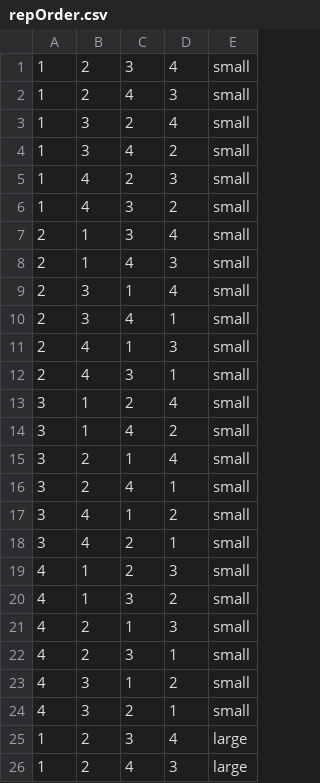
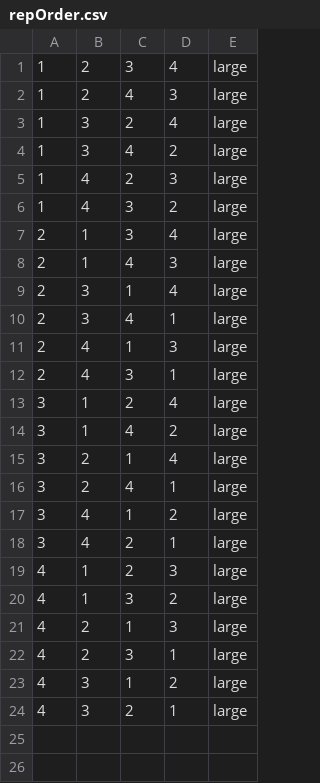
Before and after one commit to li-na-k/webcam-eye-input, a CSV file: src/assets/repOrder.csv, drawn as a sheet; only a part is shown; the shorter side is filled out with more unchanged rows; the diff names each change by its address in the sheet, - before the commit and + after, or states it on an @@ line.

Commit message:
modify so that participants either first do all small and then all large sizes
all entries of repOrder.csv file are first added with a small size and then with a large size
-> sizeOrder will be set by experiment conductor

```diff
--- a/src/assets/repOrder.csv
+++ b/src/assets/repOrder.csv
-row 1: 1 | 2 | 3 | 4 | small
-row 2: 1 | 2 | 4 | 3 | small
-row 3: 1 | 3 | 2 | 4 | small
-row 4: 1 | 3 | 4 | 2 | small
-row 5: 1 | 4 | 2 | 3 | small
-row 6: 1 | 4 | 3 | 2 | small
-row 7: 2 | 1 | 3 | 4 | small
-row 8: 2 | 1 | 4 | 3 | small
-row 9: 2 | 3 | 1 | 4 | small
-row 10: 2 | 3 | 4 | 1 | small
-row 11: 2 | 4 | 1 | 3 | small
-row 12: 2 | 4 | 3 | 1 | small
-row 13: 3 | 1 | 2 | 4 | small
-row 14: 3 | 1 | 4 | 2 | small
-row 15: 3 | 2 | 1 | 4 | small
-row 16: 3 | 2 | 4 | 1 | small
-row 17: 3 | 4 | 1 | 2 | small
-row 18: 3 | 4 | 2 | 1 | small
-row 19: 4 | 1 | 2 | 3 | small
-row 20: 4 | 1 | 3 | 2 | small
-row 21: 4 | 2 | 1 | 3 | small
-row 22: 4 | 2 | 3 | 1 | small
-row 23: 4 | 3 | 1 | 2 | small
-row 24: 4 | 3 | 2 | 1 | small
```
Also changed, not shown: 1 other file.
